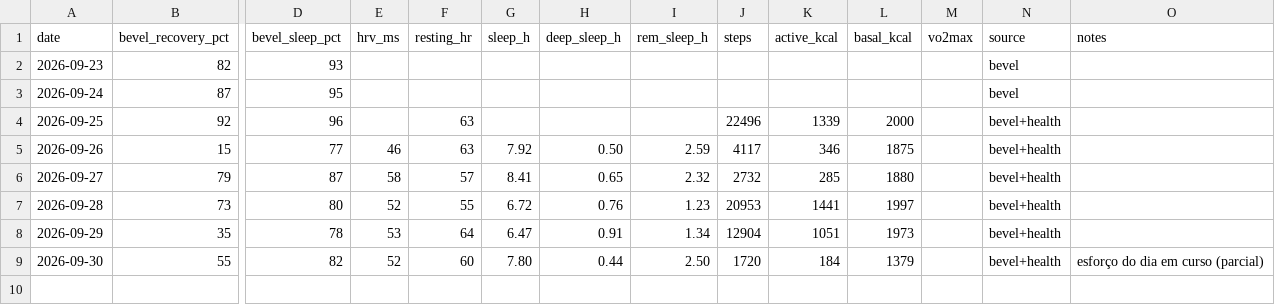
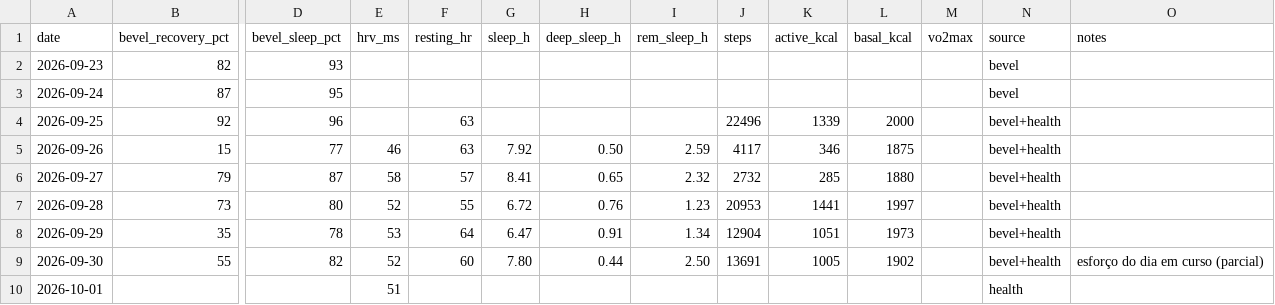
Before and after one commit to jivagomenezes/fitness-log, a CSV file: data/daily_health.csv, drawn as a sheet; only a part is shown, gaps mark what is left out; rows hold the shown columns only; the diff names each change by its address in the sheet, - before the commit and + after, or states it on an @@ line.

```diff
--- a/data/daily_health.csv
+++ b/data/daily_health.csv
-J9 (steps): 1720
+J9 (steps): 13691
-K9 (active_kcal): 184
+K9 (active_kcal): 1005
-L9 (basal_kcal): 1379
+L9 (basal_kcal): 1902
+row 10: 2026-10-01 |  |  | 51 |  |  |  |  |  |  |  |  | health
```
Also changed, not shown: 2 other files.
